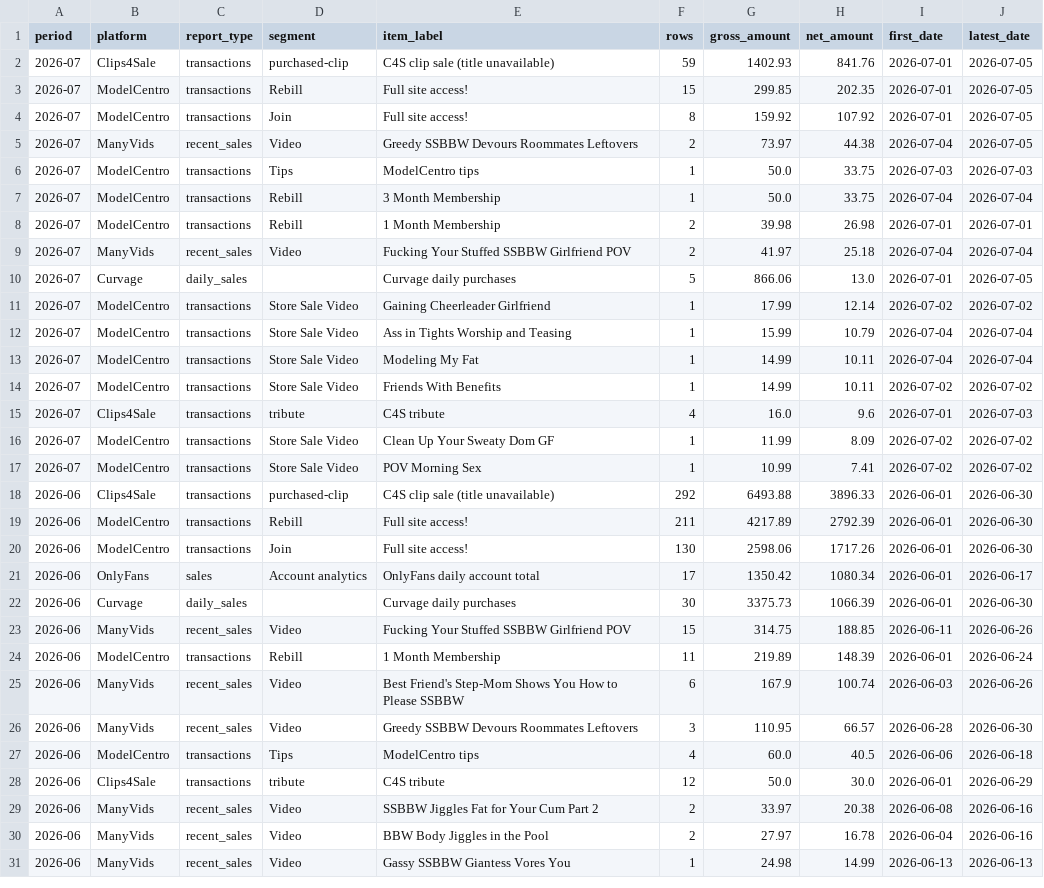
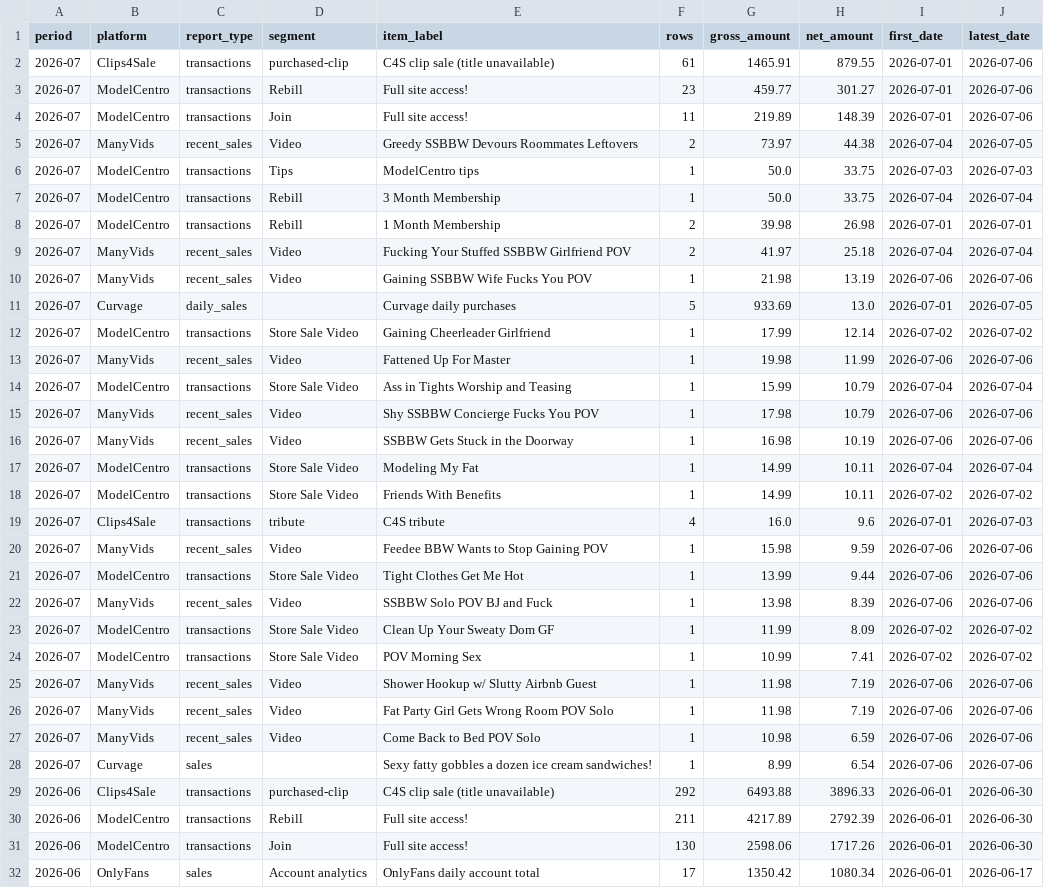
Before and after one commit to Trippaeon3/creator-sales-dashboard-public-2ba6b9a86c53, a CSV file: data/monthly_item_sales.csv, drawn as a sheet; only a part is shown; the shorter side is filled out with more unchanged rows; the diff covers the shown part only.

```diff
--- a/data/monthly_item_sales.csv
+++ b/data/monthly_item_sales.csv
@@ -1,5 +1,5 @@
 period,platform,report_type,segment,item_label,rows,gross_amount,net_amount,first_date,latest_date
-2026-07,Clips4Sale,transactions,purchased-clip,C4S clip sale (title unavailable),59,1402.93,841.76,2026-07-01,2026-07-05
-2026-07,ModelCentro,transactions,Rebill,Full site access!,15,299.85,202.35,2026-07-01,2026-07-05
-2026-07,ModelCentro,transactions,Join,Full site access!,8,159.92,107.92,2026-07-01,2026-07-05
+2026-07,Clips4Sale,transactions,purchased-clip,C4S clip sale (title unavailable),61,1465.91,879.55,2026-07-01,2026-07-06
+2026-07,ModelCentro,transactions,Rebill,Full site access!,23,459.77,301.27,2026-07-01,2026-07-06
+2026-07,ModelCentro,transactions,Join,Full site access!,11,219.89,148.39,2026-07-01,2026-07-06
 2026-07,ManyVids,recent_sales,Video,Greedy SSBBW Devours Roommates Leftovers,2,73.97,44.38,2026-07-04,2026-07-05
@@ -9,5 +9,9 @@ period,platform,report_type,segment,item_label,rows,gross_amount,net_amount,firs
 2026-07,ManyVids,recent_sales,Video,Fucking Your Stuffed SSBBW Girlfriend POV,2,41.97,25.18,2026-07-04,2026-07-04
-2026-07,Curvage,daily_sales,,Curvage daily purchases,5,866.06,13.0,2026-07-01,2026-07-05
+2026-07,ManyVids,recent_sales,Video,Gaining SSBBW Wife Fucks You POV,1,21.98,13.19,2026-07-06,2026-07-06
+2026-07,Curvage,daily_sales,,Curvage daily purchases,5,933.69,13.0,2026-07-01,2026-07-05
 2026-07,ModelCentro,transactions,Store Sale Video,Gaining Cheerleader Girlfriend,1,17.99,12.14,2026-07-02,2026-07-02
+2026-07,ManyVids,recent_sales,Video,Fattened Up For Master,1,19.98,11.99,2026-07-06,2026-07-06
 2026-07,ModelCentro,transactions,Store Sale Video,Ass in Tights Worship and Teasing,1,15.99,10.79,2026-07-04,2026-07-04
+2026-07,ManyVids,recent_sales,Video,Shy SSBBW Concierge Fucks You POV,1,17.98,10.79,2026-07-06,2026-07-06
+2026-07,ManyVids,recent_sales,Video,SSBBW Gets Stuck in the Doorway,1,16.98,10.19,2026-07-06,2026-07-06
 2026-07,ModelCentro,transactions,Store Sale Video,Modeling My Fat,1,14.99,10.11,2026-07-04,2026-07-04
@@ -15,4 +19,11 @@ period,platform,report_type,segment,item_label,rows,gross_amount,net_amount,firs
 2026-07,Clips4Sale,transactions,tribute,C4S tribute,4,16.0,9.6,2026-07-01,2026-07-03
+2026-07,ManyVids,recent_sales,Video,Feedee BBW Wants to Stop Gaining POV,1,15.98,9.59,2026-07-06,2026-07-06
+2026-07,ModelCentro,transactions,Store Sale Video,Tight Clothes Get Me Hot,1,13.99,9.44,2026-07-06,2026-07-06
+2026-07,ManyVids,recent_sales,Video,SSBBW Solo POV BJ and Fuck,1,13.98,8.39,2026-07-06,2026-07-06
 2026-07,ModelCentro,transactions,Store Sale Video,Clean Up Your Sweaty Dom GF,1,11.99,8.09,2026-07-02,2026-07-02
 2026-07,ModelCentro,transactions,Store Sale Video,POV Morning Sex,1,10.99,7.41,2026-07-02,2026-07-02
+2026-07,ManyVids,recent_sales,Video,Shower Hookup w/ Slutty Airbnb Guest,1,11.98,7.19,2026-07-06,2026-07-06
+2026-07,ManyVids,recent_sales,Video,Fat Party Girl Gets Wrong Room POV Solo,1,11.98,7.19,2026-07-06,2026-07-06
+2026-07,ManyVids,recent_sales,Video,Come Back to Bed POV Solo,1,10.98,6.59,2026-07-06,2026-07-06
+2026-07,Curvage,sales,,Sexy fatty gobbles a dozen ice cream sandwiches!,1,8.99,6.54,2026-07-06,2026-07-06
 2026-06,Clips4Sale,transactions,purchased-clip,C4S clip sale (title unavailable),292,6493.88,3896.33,2026-06-01,2026-06-30
```
Also changed, not shown: 5 edited cells elsewhere in this file, data/content_period_summary.csv, data/curvage_clip_summary.csv, 35 other files.
